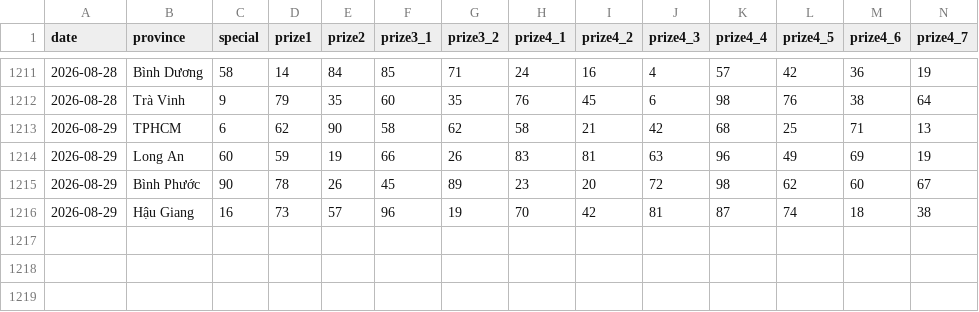
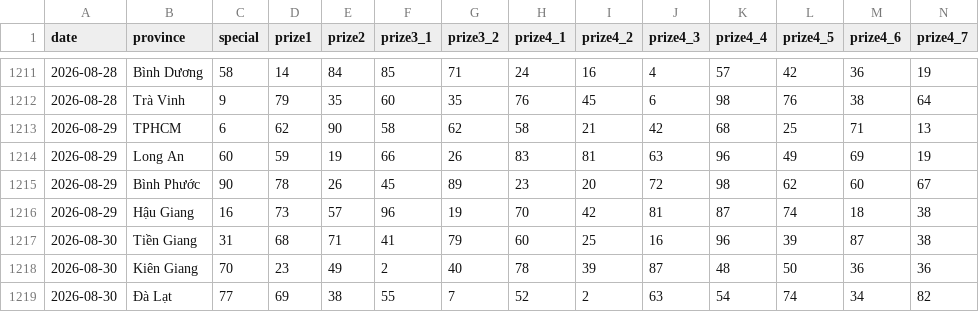
Before and after one commit to phuc341986/vietnam-lottery, a CSV file: data/xsmn-2-digits.csv, drawn as a sheet; only a part is shown, gaps mark what is left out; rows hold the shown columns only; the diff names each change by its address in the sheet, - before the commit and + after, or states it on an @@ line.

```diff
--- a/data/xsmn-2-digits.csv
+++ b/data/xsmn-2-digits.csv
+row 1217: 2026-08-30 | Tiền Giang | 31 | 68 | 71 | 41 | 79 | 60 | 25 | 16 | 96 | 39 | 87 | 38
+row 1218: 2026-08-30 | Kiên Giang | 70 | 23 | 49 | 2 | 40 | 78 | 39 | 87 | 48 | 50 | 36 | 36
+row 1219: 2026-08-30 | Đà Lạt | 77 | 69 | 38 | 55 | 7 | 52 | 2 | 63 | 54 | 74 | 34 | 82
```
Also changed, not shown: data/xsmn-sparse.csv, data/xsmn.csv, 8 other files.
